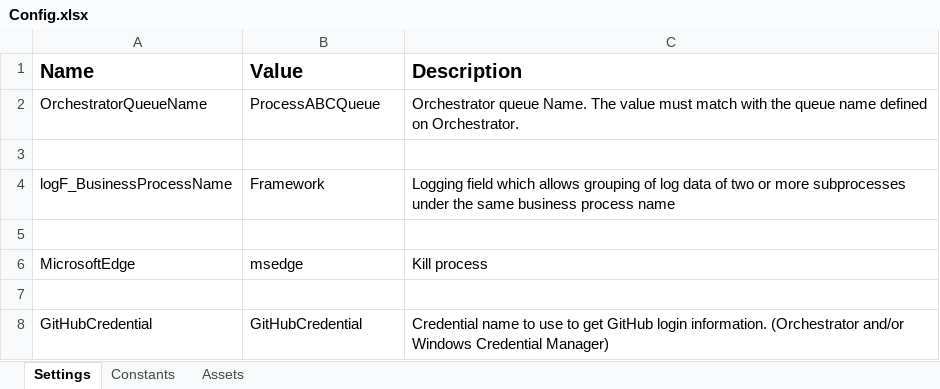
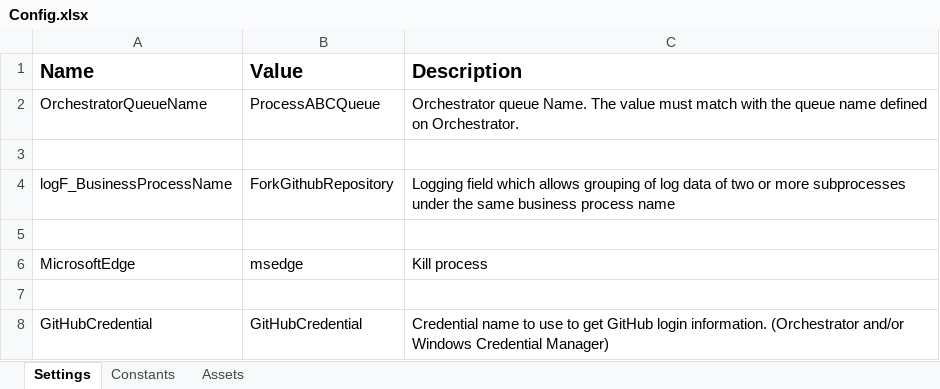
Before and after one commit to UIPath-Trainers-Automation-Suite-v2/uipath-automation-7, an Excel workbook: Data/Config.xlsx, sheet Settings, drawn as a sheet; values as stored, in another font and other column widths than the file's, no borders; the diff names each change by its address in the sheet, - before the commit and + after, or states it on an @@ line.

Commit message:
Updated BusinessProcessName in Config file

```diff
--- a/Data/Config.xlsx (sheet Settings)
+++ b/Data/Config.xlsx (sheet Settings)
-B4 (Value): Framework
+B4 (Value): ForkGithubRepository
```
Also changed, not shown: 3 other files.
